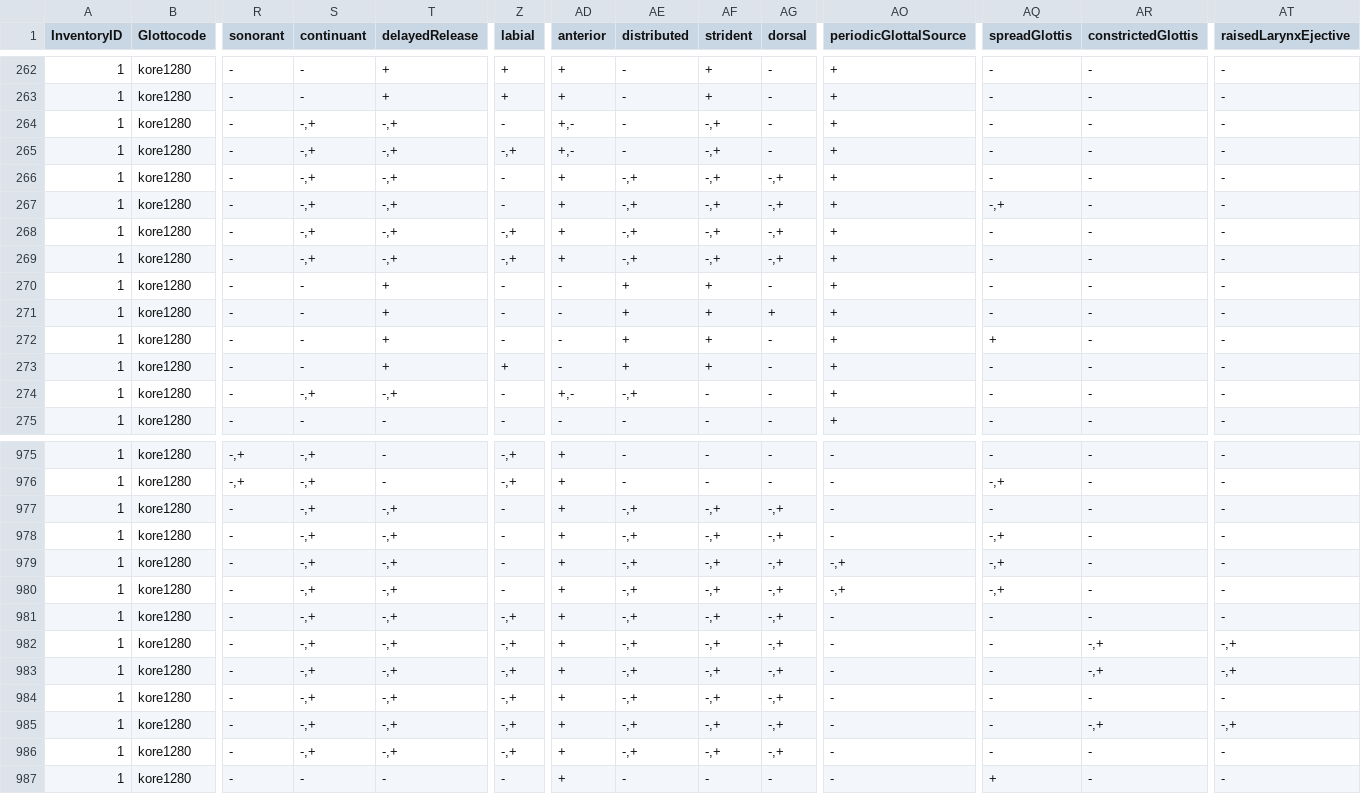
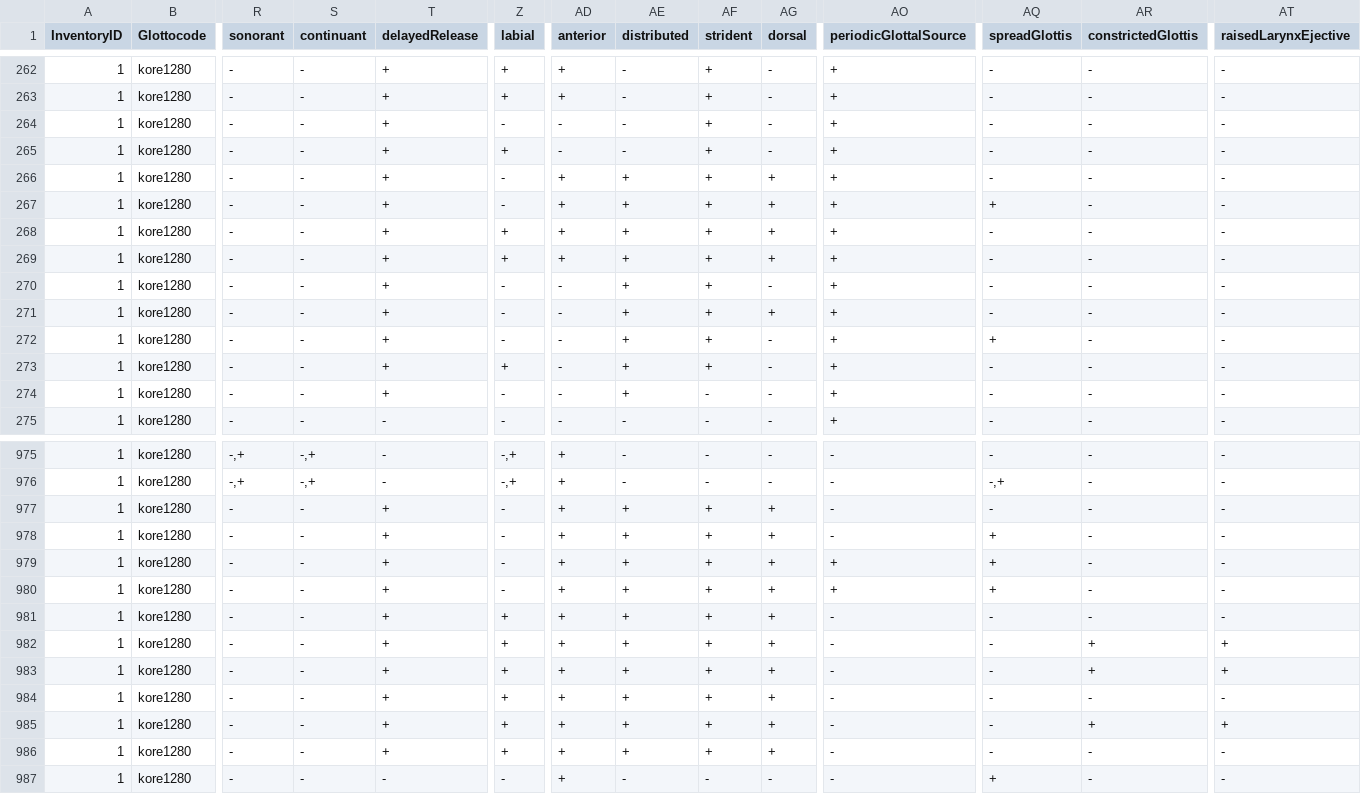
Before and after one commit to indexphonemica/data, a CSV file: features_v0.1/segments_v02.csv, drawn as a sheet; only a part is shown, gaps mark what is left out; the diff covers the shown part only; the diff names each change by its address in the sheet, - before the commit and + after, or states it on an @@ line.

Commit message:
More work on segment file

```diff
--- a/features_v0.1/segments_v02.csv
+++ b/features_v0.1/segments_v02.csv
-S264:S269 (continuant): -,+
+S264:S269 (continuant): -
-T264:T269 (delayedRelease): -,+
+T264:T269 (delayedRelease): +
-AD264:AD265 (anterior): +,-
+AD264:AD265 (anterior): -
-AF264:AF269 (strident): -,+
+AF264:AF269 (strident): +
-Z265 (labial): -,+
+Z265 (labial): +
-AE266:AE269 (distributed): -,+
+AE266:AE269 (distributed): +
-AG266:AG269 (dorsal): -,+
+AG266:AG269 (dorsal): +
-AQ267 (spreadGlottis): -,+
+AQ267 (spreadGlottis): +
-Z268:Z269 (labial): -,+
+Z268:Z269 (labial): +
-S274 (continuant): -,+
+S274 (continuant): -
-T274 (delayedRelease): -,+
+T274 (delayedRelease): +
-AD274 (anterior): +,-
+AD274 (anterior): -
-AE274 (distributed): -,+
+AE274 (distributed): +
-S977:S986 (continuant): -,+
+S977:S986 (continuant): -
-T977:T986 (delayedRelease): -,+
+T977:T986 (delayedRelease): +
-AE977:AE986 (distributed): -,+
+AE977:AE986 (distributed): +
-AF977:AF986 (strident): -,+
+AF977:AF986 (strident): +
-AG977:AG986 (dorsal): -,+
+AG977:AG986 (dorsal): +
-AQ978:AQ980 (spreadGlottis): -,+
+AQ978:AQ980 (spreadGlottis): +
-AO979:AO980 (periodicGlottalSource): -,+
+AO979:AO980 (periodicGlottalSource): +
-Z981:Z986 (labial): -,+
+Z981:Z986 (labial): +
-AR982:AR983 (constrictedGlottis): -,+
+AR982:AR983 (constrictedGlottis): +
-AT982:AT983 (raisedLarynxEjective): -,+
+AT982:AT983 (raisedLarynxEjective): +
-AR985 (constrictedGlottis): -,+
+AR985 (constrictedGlottis): +
-AT985 (raisedLarynxEjective): -,+
+AT985 (raisedLarynxEjective): +
```
Also changed, not shown: 82 edited cells elsewhere in this file.
